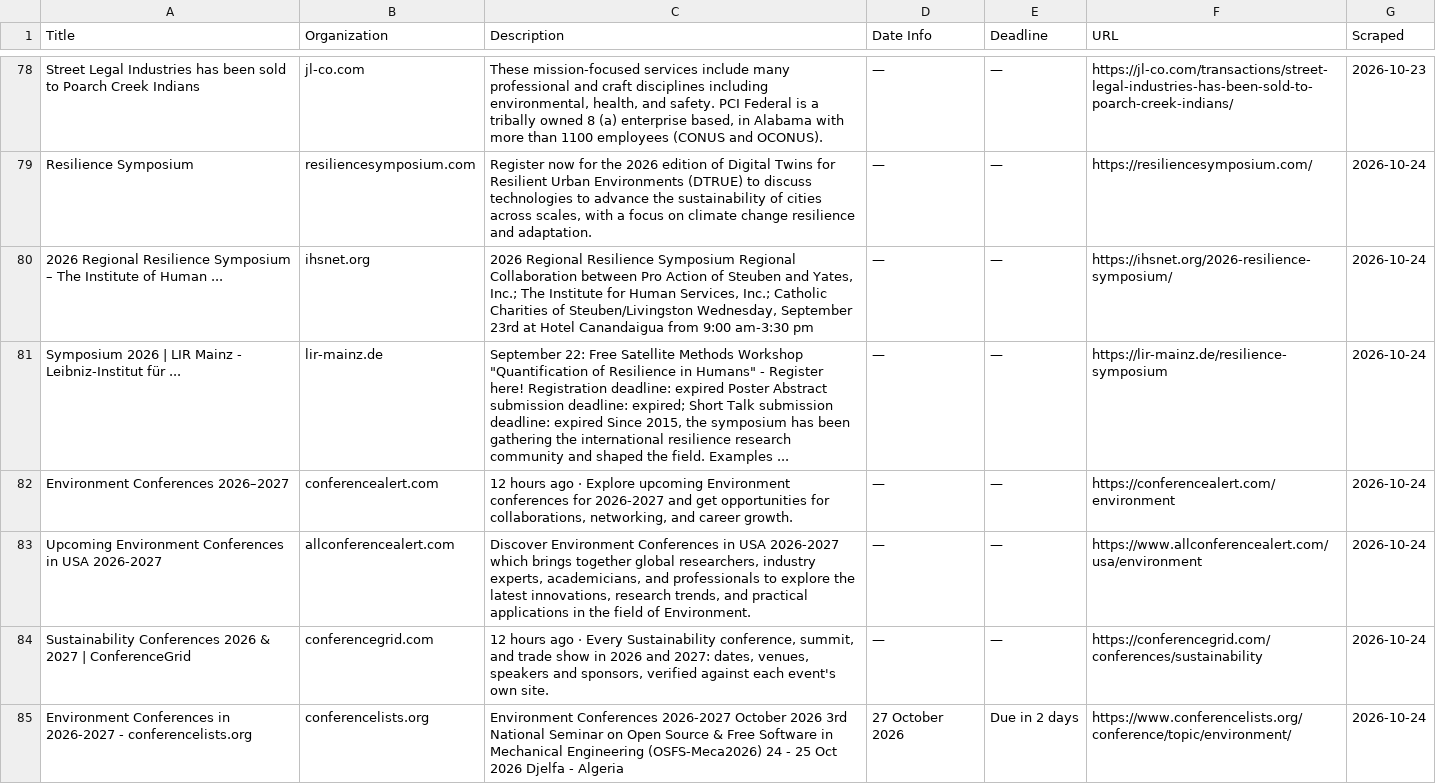
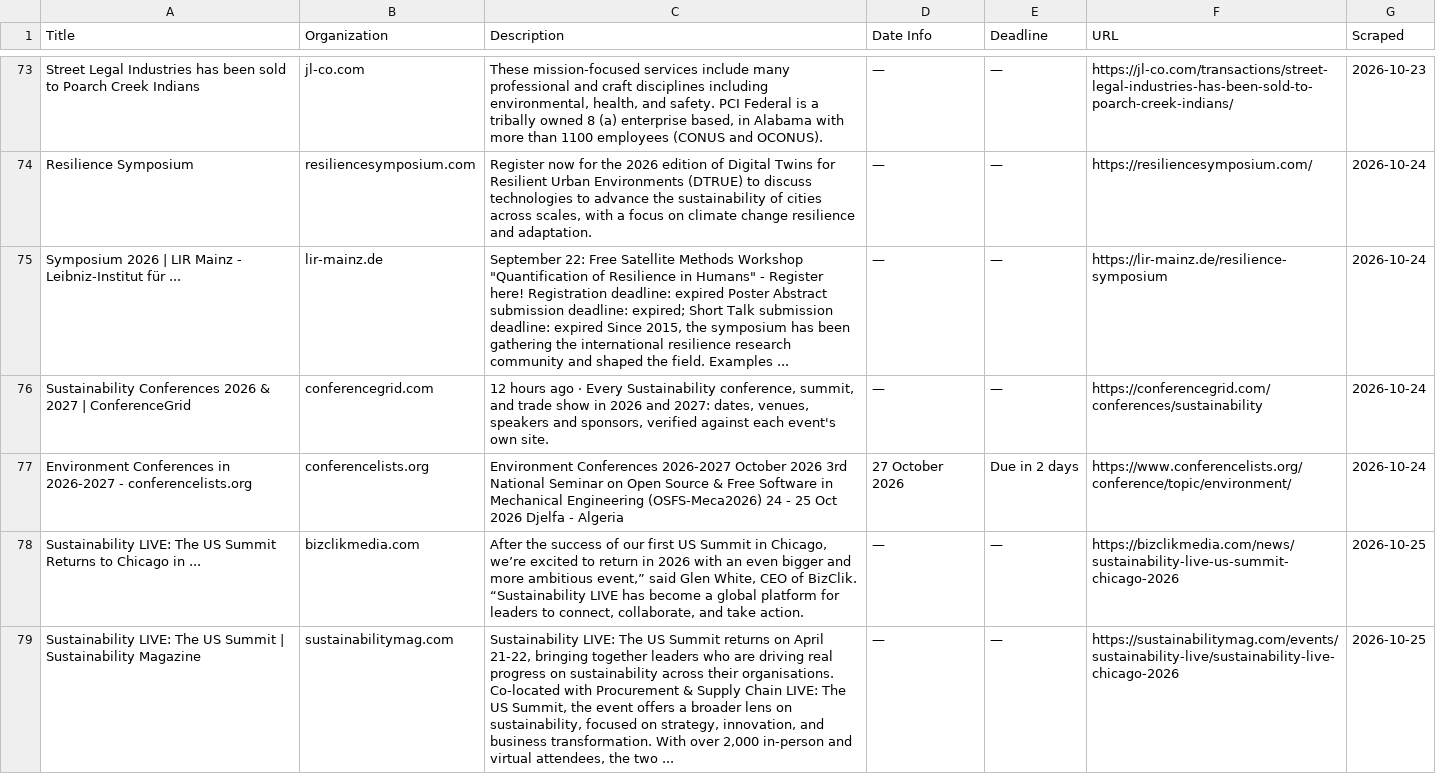
Before and after one commit to columbia-consulting/climate-cardinals-newsletter, a CSV file: weekly_data/events.csv, drawn as a sheet; only a part is shown, gaps mark what is left out; the diff covers the shown part only.

```diff
--- a/weekly_data/events.csv
+++ b/weekly_data/events.csv
@@ -79,7 +74,6 @@ Street Legal Industries has been sold to Poarch Creek Indians,jl-co.com,"These m
 Resilience Symposium,resiliencesymposium.com,"Register now for the 2026 edition of Digital Twins for Resilient Urban Environments (DTRUE) to discuss technologies to advance the sustainability of cities across scales, with a focus on climate change resilience and adaptation.",—,—,https://resiliencesymposium.com/,2026-10-24
-2026 Regional Resilience Symposium – The Institute of Human ...,ihsnet.org,"2026 Regional Resilience Symposium Regional Collaboration between Pro Action of Steuben and Yates, Inc.; The Institute for Human Services, Inc.; Catholic Charities of Steuben/Livingston Wednesday, September 23rd at Hotel Canandaigua from 9:00 am-3:30 pm",—,—,https://ihsnet.org/2026-resilience-symposium/,2026-10-24
 Symposium 2026 | LIR Mainz - Leibniz-Institut für ...,lir-mainz.de,"September 22: Free Satellite Methods Workshop ""Quantification of Resilience in Humans"" - Register here! Registration deadline: expired Poster Abstract submission deadline: expired; Short Talk submission deadline: expired Since 2015, the symposium has been gathering the international resilience research community and shaped the field. Examples ...",—,—,https://lir-mainz.de/resilience-symposium,2026-10-24
-Environment Conferences 2026–2027,conferencealert.com,"12 hours ago · Explore upcoming Environment conferences for 2026-2027 and get opportunities for collaborations, networking, and career growth.",—,—,https://conferencealert.com/environment,2026-10-24
-Upcoming Environment Conferences in USA 2026-2027,allconferencealert.com,"Discover Environment Conferences in USA 2026-2027 which brings together global researchers, industry experts, academicians, and professionals to explore the latest innovations, research trends, and practical applications in the field of Environment.",—,—,https://www.allconferencealert.com/usa/environment,2026-10-24
 Sustainability Conferences 2026 & 2027 | ConferenceGrid,conferencegrid.com,"12 hours ago · Every Sustainability conference, summit, and trade show in 2026 and 2027: dates, venues, speakers and sponsors, verified against each event's own site.",—,—,https://conferencegrid.com/conferences/sustainability,2026-10-24
 Environment Conferences in 2026-2027 - conferencelists.org,conferencelists.org,Environment Conferences 2026-2027 October 2026 3rd National Seminar on Open Source & Free Software in Mechanical Engineering (OSFS-Meca2026) 24 - 25 Oct 2026 Djelfa - Algeria,27 October 2026,Due in 2 days,https://www.conferencelists.org/conference/topic/environment/,2026-10-24
+Sustainability LIVE: The US Summit Returns to Chicago in ...,bizclikmedia.com,"After the success of our first US Summit in Chicago, we’re excited to return in 2026 with an even bigger and more ambitious event,” said Glen White, CEO of BizClik. “Sustainability LIVE has become a global platform for leaders to connect, collaborate, and take action.",—,—,https://bizclikmedia.com/news/sustainability-live-us-summit-chicago-2026,2026-10-25
+Sustainability LIVE: The US Summit | Sustainability Magazine,sustainabilitymag.com,"Sustainability LIVE: The US Summit returns on April 21-22, bringing together leaders who are driving real progress on sustainability across their organisations. Co-located with Procurement & Supply Chain LIVE: The US Summit, the event offers a broader lens on sustainability, focused on strategy, innovation, and business transformation. With over 2,000 in-person and virtual attendees, the two ...",—,—,https://sustainabilitymag.com/events/sustainability-live/sustainability-live-chicago-2026,2026-10-25
```
Also changed, not shown: 8 added rows and 5 removed rows elsewhere in this file, weekly_data/csr_reports.csv, weekly_data/experts.csv, 2 other files.
